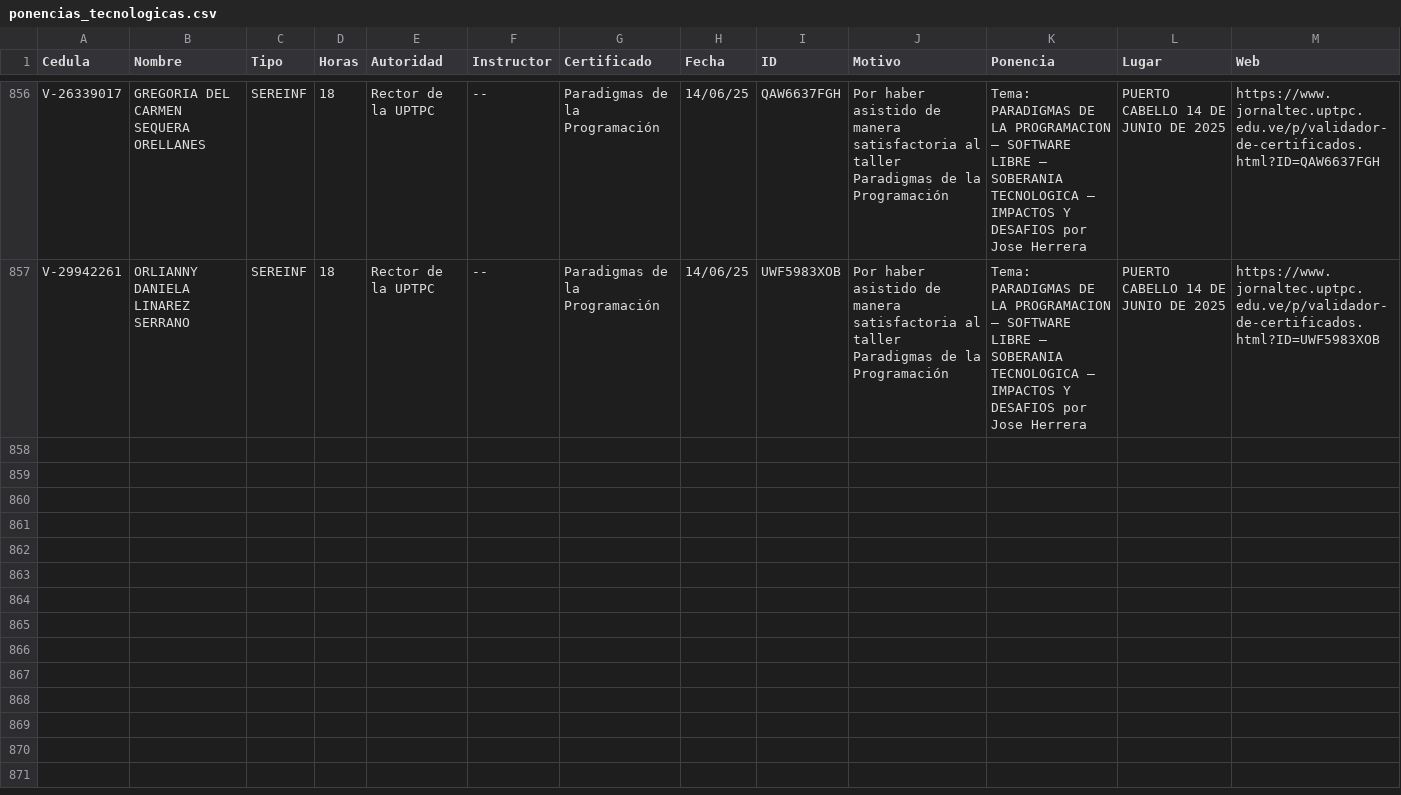
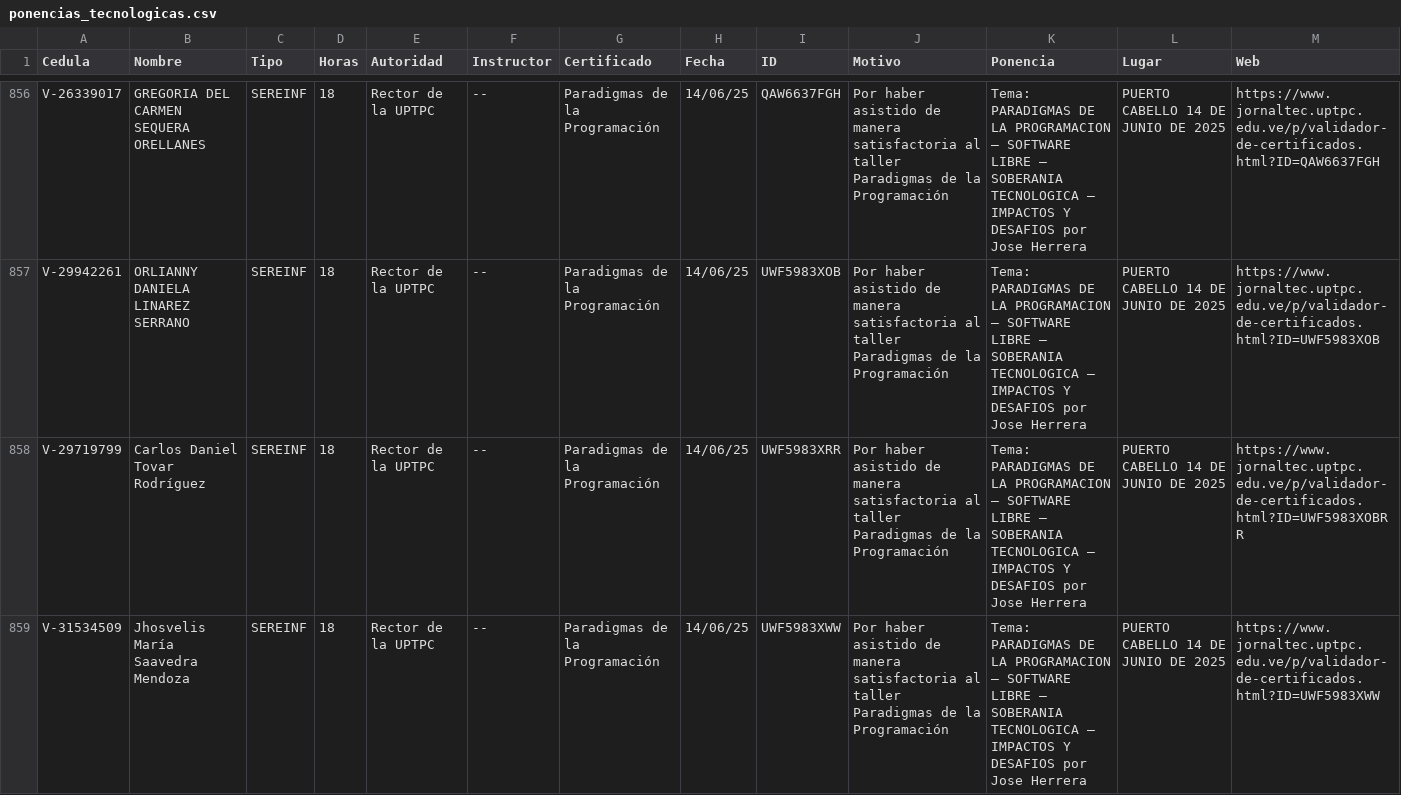
Before and after one commit to jesymca/validador_certificados, a CSV file: ponencias_tecnologicas.csv, drawn as a sheet; only a part is shown, gaps mark what is left out; the diff names each change by its address in the sheet, - before the commit and + after, or states it on an @@ line.

```diff
--- a/ponencias_tecnologicas.csv
+++ b/ponencias_tecnologicas.csv
+row 858: V-29719799 | Carlos Daniel Tovar Rodríguez | SEREINF | 18 | Rector de la UPTPC | -- | Paradigmas de la Programación | 14/06/25 | UWF5983XRR | Por haber asistido de manera satisfactoria al taller Paradigmas de la Programación | Tema: PARADIGMAS DE LA PROGRAMACION – SOFTWARE LIBRE – SOBERANIA TECNOLOGICA – IMPACTOS Y DESAFIOS por Jose Herrera | PUERTO CABELLO 14 DE JUNIO DE 2025 | https://www.jornaltec.uptpc.edu.ve/p/validador-de-certificados.html?ID=UWF5983XOBRR
+row 859: V-31534509 | Jhosvelis María Saavedra Mendoza | SEREINF | 18 | Rector de la UPTPC | -- | Paradigmas de la Programación | 14/06/25 | UWF5983XWW | Por haber asistido de manera satisfactoria al taller Paradigmas de la Programación | Tema: PARADIGMAS DE LA PROGRAMACION – SOFTWARE LIBRE – SOBERANIA TECNOLOGICA – IMPACTOS Y DESAFIOS por Jose Herrera | PUERTO CABELLO 14 DE JUNIO DE 2025 | https://www.jornaltec.uptpc.edu.ve/p/validador-de-certificados.html?ID=UWF5983XWW
```
Also changed, not shown: 1 other file.
